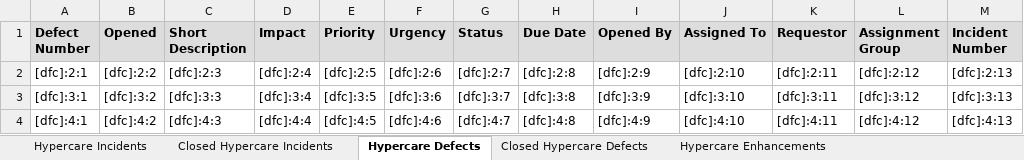
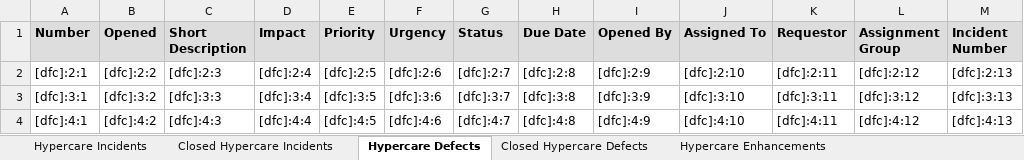
Before and after one commit to jezpakani/ExcelPY, an Excel workbook: cardinal-health-data-tracking.xlsx, sheet Hypercare Defects, drawn as a sheet; only a part is shown; values as stored, in another font and other column widths than the file's, no borders; the diff names each change by its address in the sheet, - before the commit and + after, or states it on an @@ line.

```diff
--- a/cardinal-health-data-tracking.xlsx (sheet Hypercare Defects)
+++ b/cardinal-health-data-tracking.xlsx (sheet Hypercare Defects)
-A1: Defect Number
+A1: Number
```
Also changed, not shown: sheet Hypercare Incidents, sheet Closed Hypercare Incidents, sheet Closed Hypercare Defects, sheet Closed Hyperare Enhancements, sheet ALM Defects, sheet Hypercare Enhancements, dump-alm.xlsx, dump-defects.xlsx, 3 other files.
